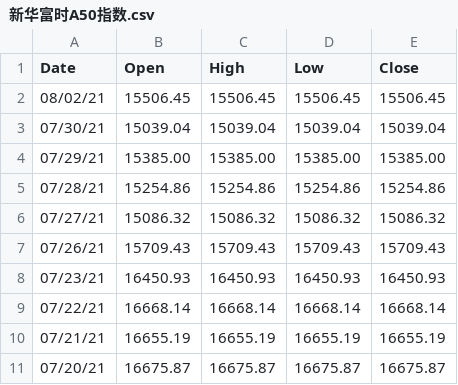
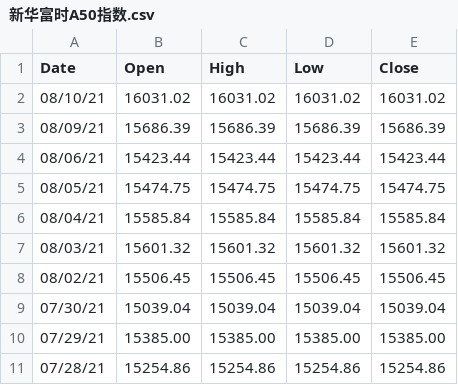
Before and after one commit to webclinic017/scrapy-wsj-news, a CSV file: algo/新华富时A50指数.csv, drawn as a sheet; only a part is shown; the shorter side is filled out with more unchanged rows; the diff names each change by its address in the sheet, - before the commit and + after, or states it on an @@ line.

Commit message:
Updated data

```diff
--- a/algo/新华富时A50指数.csv
+++ b/algo/新华富时A50指数.csv
+row 2: 08/10/21 | 16031.02 | 16031.02 | 16031.02 | 16031.02
+row 3: 08/09/21 | 15686.39 | 15686.39 | 15686.39 | 15686.39
+row 4: 08/06/21 | 15423.44 | 15423.44 | 15423.44 | 15423.44
+row 5: 08/05/21 | 15474.75 | 15474.75 | 15474.75 | 15474.75
+row 6: 08/04/21 | 15585.84 | 15585.84 | 15585.84 | 15585.84
+row 7: 08/03/21 | 15601.32 | 15601.32 | 15601.32 | 15601.32
```
Also changed, not shown: 12 other files.
